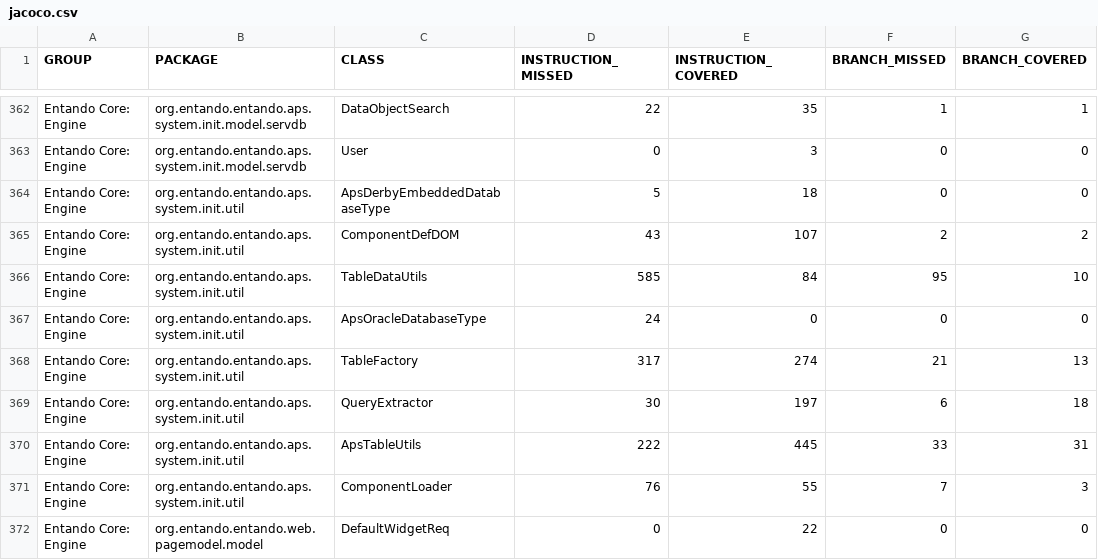
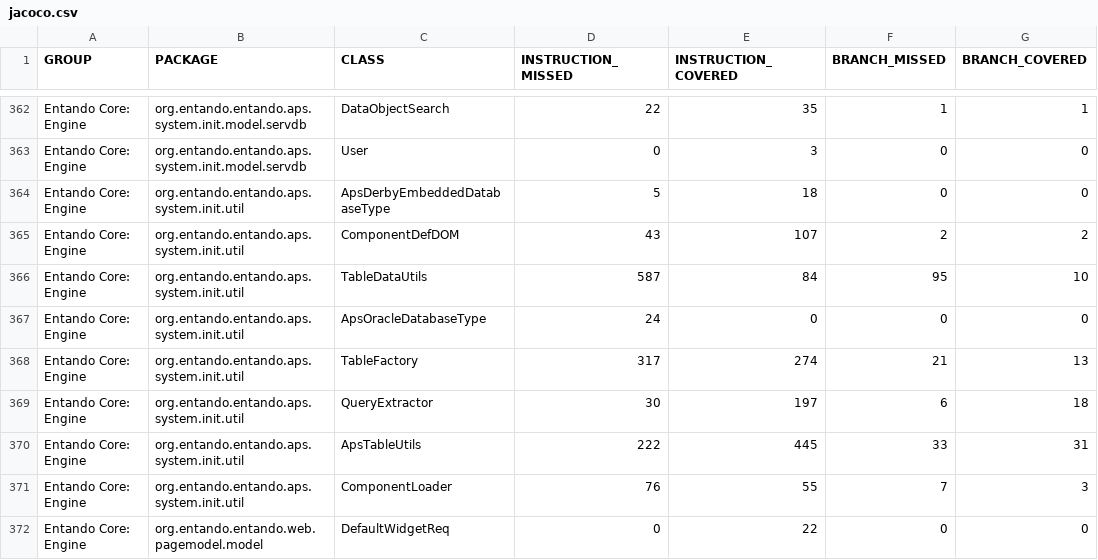
Before and after one commit to entando-k8s/devops-results-210115, a CSV file: entando-engine/master/jacoco/jacoco.csv, drawn as a sheet; only a part is shown, gaps mark what is left out; the diff names each change by its address in the sheet, - before the commit and + after, or states it on an @@ line.

Commit message:
Publishing files for path entando-engine/master

```diff
--- a/entando-engine/master/jacoco/jacoco.csv
+++ b/entando-engine/master/jacoco/jacoco.csv
-D366 (INSTRUCTION_MISSED): 585
+D366 (INSTRUCTION_MISSED): 587
```
Also changed, not shown: 19 other files.
